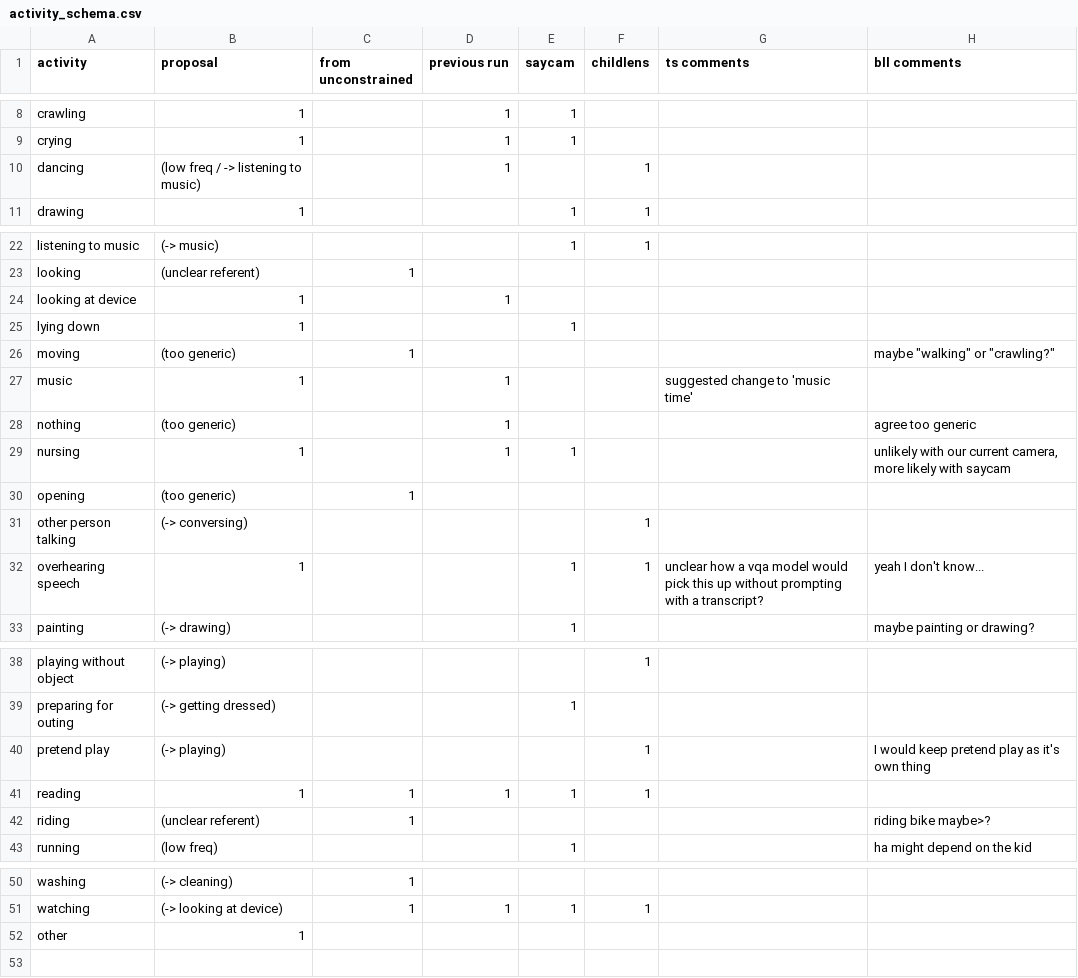
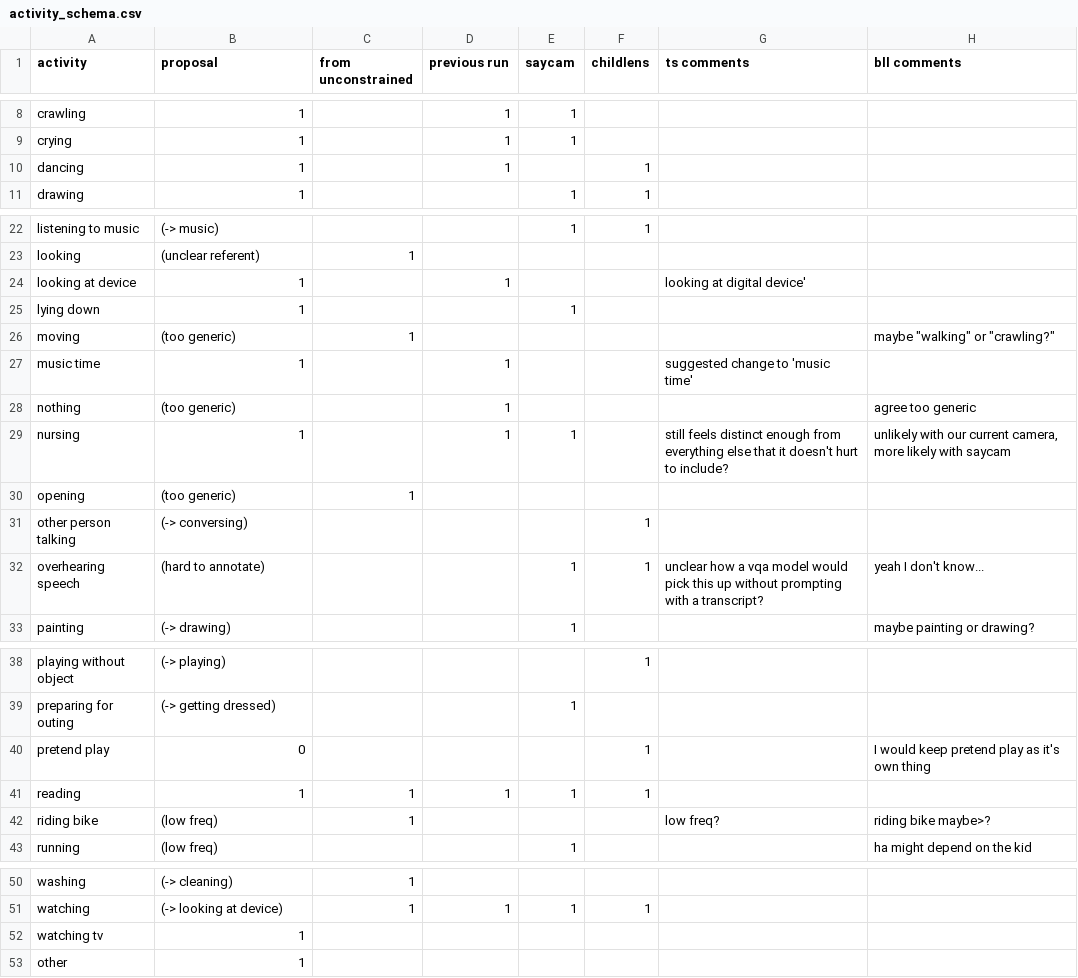
Before and after one commit to babyview-project/contexts, a CSV file: inference/activity_schema.csv, drawn as a sheet; only a part is shown, gaps mark what is left out.

Commit message:
Updated schema, pipeline fixes

```diff
--- a/inference/activity_schema.csv
+++ b/inference/activity_schema.csv
@@ -9,3 +9,3 @@ crawling,1,,1,1,,,
 crying,1,,1,1,,,
-dancing,(low freq / -> listening to music),,1,,1,,
+dancing,1,,1,,1,,
 drawing,1,,,1,1,,
@@ -23,11 +23,11 @@ listening to music,(-> music),,,1,1,,
 looking,(unclear referent),1,,,,,
-looking at device,1,,1,,,,
+looking at device,1,,1,,,looking at digital device',
 lying down,1,,,1,,,
 moving,(too generic),1,,,,,"maybe ""walking"" or ""crawling?"""
-music,1,,1,,,suggested change to 'music time',
+music time,1,,1,,,suggested change to 'music time',
 nothing,(too generic),,1,,,,agree too generic
-nursing,1,,1,1,,,"unlikely with our current camera, more likely with saycam"
+nursing,1,,1,1,,still feels distinct enough from everything else that it doesn't hurt to include?,"unlikely with our current camera, more likely with saycam"
 opening,(too generic),1,,,,,
 other person talking,(-> conversing),,,,1,,
-overhearing speech,1,,,1,1,unclear how a vqa model would pick this up without prompting with a transcript?,yeah I don't know...
+overhearing speech,(hard to annotate),,,1,1,unclear how a vqa model would pick this up without prompting with a transcript?,yeah I don't know...
 painting,(-> drawing),,,1,,,maybe painting or drawing?
@@ -39,5 +39,5 @@ playing without object,(-> playing),,,,1,,
 preparing for outing,(-> getting dressed),,,1,,,
-pretend play,(-> playing),,,,1,,I would keep pretend play as it's own thing
+pretend play,0,,,,1,,I would keep pretend play as it's own thing
 reading,1,1,1,1,1,,
-riding,(unclear referent),1,,,,,riding bike maybe>?
+riding bike,(low freq),1,,,,low freq?,riding bike maybe>?
 running,(low freq),,,1,,,ha might depend on the kid
@@ -51,2 +51,3 @@ washing,(-> cleaning),1,,,,,
 watching,(-> looking at device),1,1,1,1,,
+watching tv,1,,,,,,
 other,1,,,,,,
```
Also changed, not shown: inference/location_schema.csv, 5 other files.
